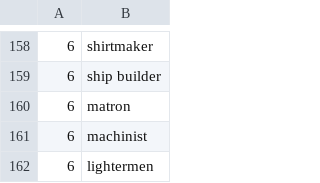
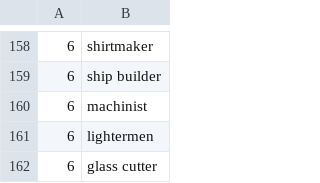
Before and after one commit to ihr-digital/digital-history, a CSV file: data/professions-data/male-professions-sorted.csv, drawn as a sheet; only a part is shown, gaps mark what is left out; the shorter side is filled out with more unchanged rows; the diff names each change by its address in the sheet, - before the commit and + after, or states it on an @@ line.

Commit message:
Discovered 6 matrons in the male professions data, which are false positives (In the PO Directory these lines use Madame, instead of Mrs or Miss). Simply removed these from the data and charts.

```diff
--- a/data/professions-data/male-professions-sorted.csv
+++ b/data/professions-data/male-professions-sorted.csv
-row 160: 6 | matron
```
Also changed, not shown: data/professions-data/male-professions.csv, 4 other files.
